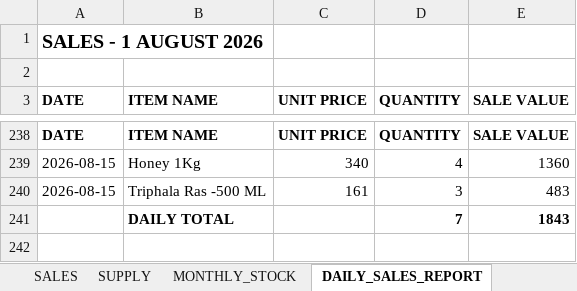
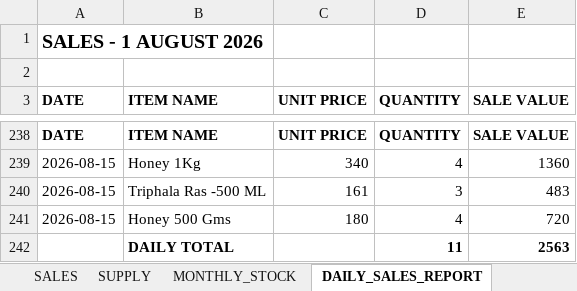
Before and after one commit to suryasai693-lang/daily_sales_website, an Excel workbook: data/sales.xlsx, sheet DAILY_SALES_REPORT, drawn as a sheet; only a part is shown, gaps mark what is left out; values as stored, in another font and other column widths than the file's, no borders; removed rows and columns are numbered as before the commit, all else as after; the diff names each change by its address in the sheet, - before the commit and + after, or states it on an @@ line.

Commit message:
Update sales.xlsx from DailyStock

```diff
--- a/data/sales.xlsx (sheet DAILY_SALES_REPORT)
+++ b/data/sales.xlsx (sheet DAILY_SALES_REPORT)
-row 241:  | DAILY TOTAL |  | 7 | 1843
+row 241: 2026-08-15 | Honey 500 Gms | 180 | 4 | 720
+row 242:  | DAILY TOTAL |  | 11 | 2563
```
Also changed, not shown: sheet SALES, sheet MONTHLY_STOCK.
